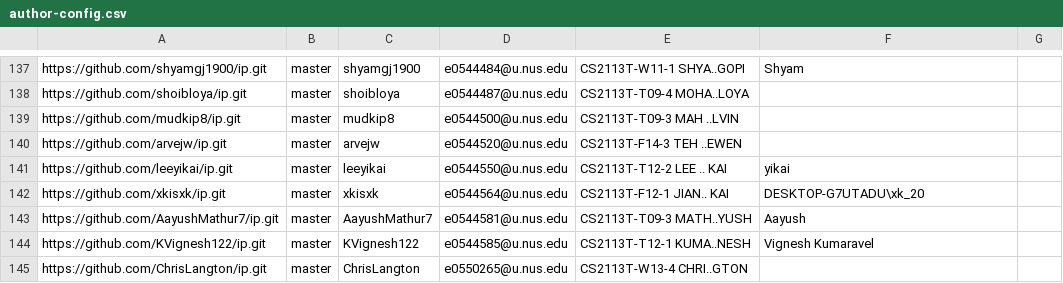
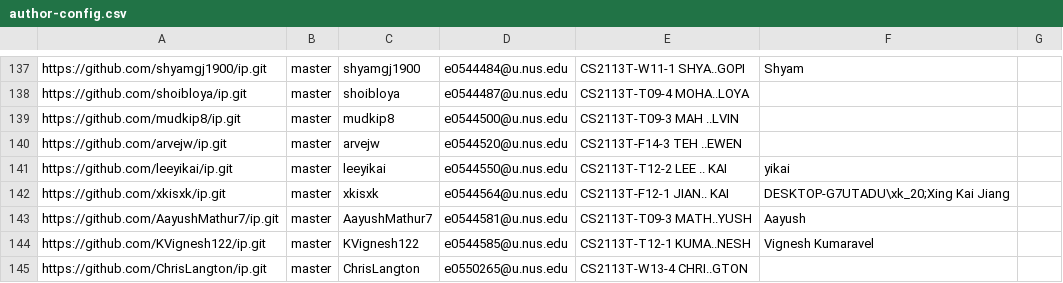
Before and after one commit to nus-cs2113-AY2122S1/ip-dashboard, a CSV file: configs/author-config.csv, drawn as a sheet; only a part is shown, gaps mark what is left out; the diff covers the shown part only.

```diff
--- a/configs/author-config.csv
+++ b/configs/author-config.csv
@@ -141,3 +141,3 @@ https://github.com/arvejw/ip.git,master,arvejw,e0544520@u.nus.edu,CS2113T-F14-3
 https://github.com/leeyikai/ip.git,master,leeyikai,e0544550@u.nus.edu,CS2113T-T12-2 LEE .. KAI,yikai,
-https://github.com/xkisxk/ip.git,master,xkisxk,e0544564@u.nus.edu,CS2113T-F12-1 JIAN.. KAI,DESKTOP-G7UTADU\xk_20,
+https://github.com/xkisxk/ip.git,master,xkisxk,e0544564@u.nus.edu,CS2113T-F12-1 JIAN.. KAI,DESKTOP-G7UTADU\xk_20;Xing Kai Jiang,
 https://github.com/AayushMathur7/ip.git,master,AayushMathur7,e0544581@u.nus.edu,CS2113T-T09-3 MATH..YUSH,Aayush,
```
Also changed, not shown: 5 edited cells elsewhere in this file.
